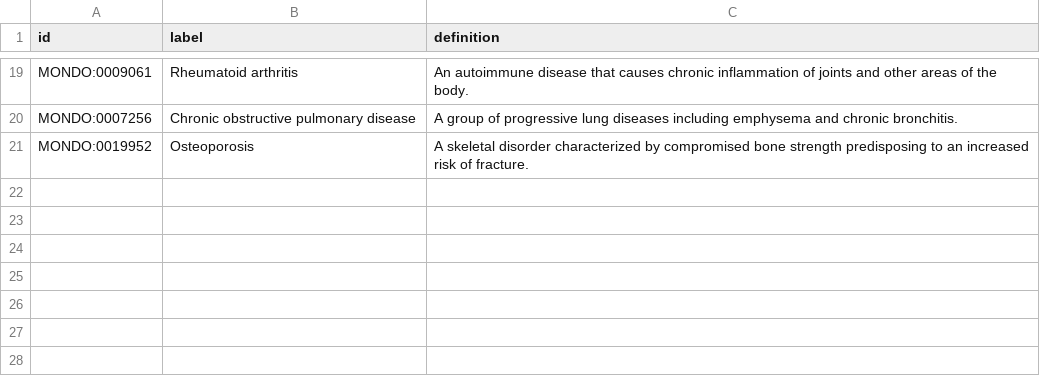
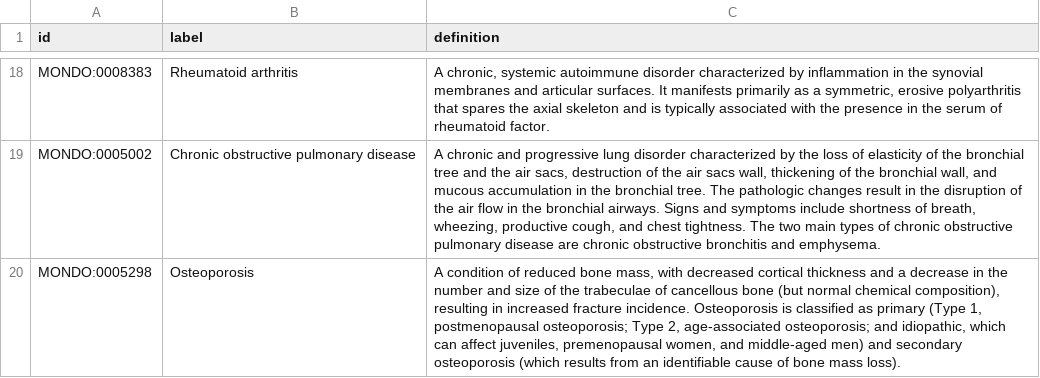
Before and after one commit to twhetzel/biolit-search-assistant, a TSV file: sample_mondo_terms.tsv, drawn as a sheet; only a part is shown, gaps mark what is left out; addresses are those after the commit; the diff covers the shown part only; the diff names each change by its address in the sheet, - before the commit and + after, or states it on an @@ line.

Commit message:
update data, fix mondo iri

```diff
--- a/sample_mondo_terms.tsv
+++ b/sample_mondo_terms.tsv
-A18 (id): MONDO:0009061
+A18 (id): MONDO:0008383
-C18 (definition): An autoimmune disease that causes chronic inflammation of joints and other areas of the body.
+C18 (definition): A chronic, systemic autoimmune disorder characterized by inflammation in the synovial membranes and articular surfaces. It manifests primarily as a symmetric, erosive polyarthritis that spares the axial skeleton and is typically associated with the presence in the serum of rheumatoid factor.
-A19 (id): MONDO:0007256
+A19 (id): MONDO:0005002
-C19 (definition): A group of progressive lung diseases including emphysema and chronic bronchitis.
+C19 (definition): A chronic and progressive lung disorder characterized by the loss of elasticity of the bronchial tree and the air sacs, destruction of the air sacs wall, thickening of the bronchial wall, and mucous accumulation in the bronchial tree. The pathologic changes result in the disruption of the air flow in the bronchial airways. Signs and symptoms include shortness of breath, wheezing, productive cough, and chest tightness. The two main types of chronic obstructive pulmonary disease are chronic obstructive bronchitis and emphysema.
-A20 (id): MONDO:0019952
+A20 (id): MONDO:0005298
-C20 (definition): A skeletal disorder characterized by compromised bone strength predisposing to an increased risk of fracture.
+C20 (definition): A condition of reduced bone mass, with decreased cortical thickness and a decrease in the number and size of the trabeculae of cancellous bone (but normal chemical composition), resulting in increased fracture incidence. Osteoporosis is classified as primary (Type 1, postmenopausal osteoporosis; Type 2, age-associated osteoporosis; and idiopathic, which can affect juveniles, premenopausal women, and middle-aged men) and secondary osteoporosis (which results from an identifiable cause of bone mass loss).
```
Also changed, not shown: 3 added rows, 4 removed rows and 26 edited cells elsewhere in this file, 1 other file.
